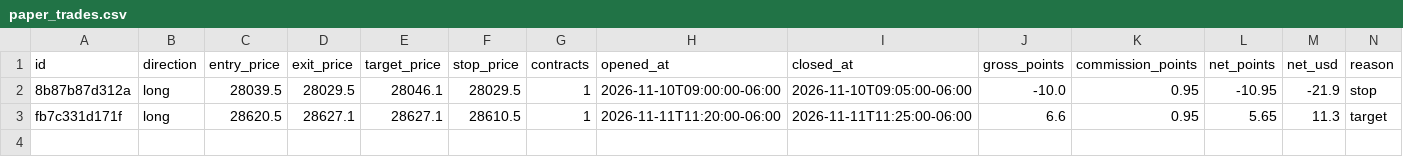
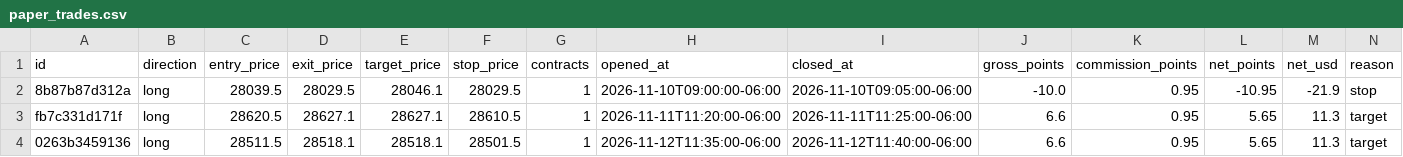
Before and after one commit to anandhakrishnanj24ece-art/my-trading-bot, a CSV file: ultimateorb_paper/state/paper_trades.csv, drawn as a sheet; the diff names each change by its address in the sheet, - before the commit and + after, or states it on an @@ line.

```diff
--- a/ultimateorb_paper/state/paper_trades.csv
+++ b/ultimateorb_paper/state/paper_trades.csv
+row 4: 0263b3459136 | long | 28511.5 | 28518.1 | 28518.1 | 28501.5 | 1 | 2026-11-12T11:35:00-06:00 | 2026-11-12T11:40:00-06:00 | 6.6 | 0.95 | 5.65 | 11.3 | target
```
Also changed, not shown: 1 other file.
